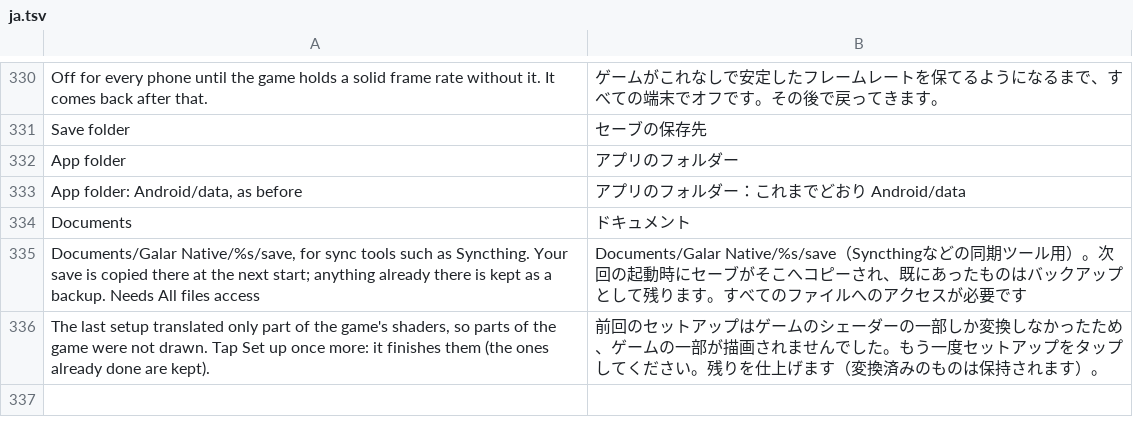
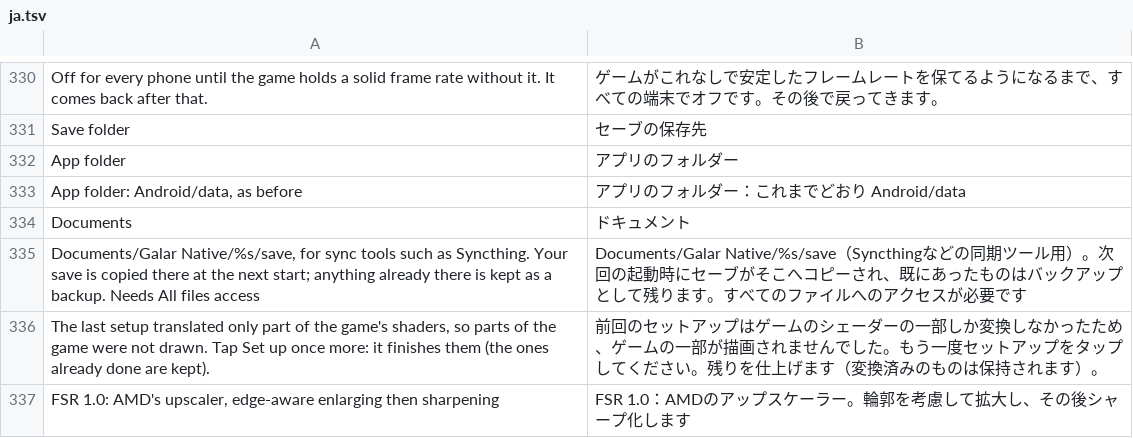
Before and after one commit to simipoB/PKShield-Android, a TSV file: dm/android/app/assets/lang/ja.tsv, drawn as a sheet; only a part is shown, gaps mark what is left out; the diff names each change by its address in the sheet, - before the commit and + after, or states it on an @@ line.

Commit message:
Upscaling: FSR 1.0 (AMD FidelityFX Super Resolution 1.0, EASU + RCAS)
DM_SCALER=fsr, or Display -> Upscaling -> FSR 1.0. Two passes at
present time: EASU draws the game frame at the size of the picture on
screen into an image of ours, then RCAS sharpens it into the
swapchain's box. The constants are FsrEasuConOffset's (the crop's
offset included) and FsrRcasCon's, worked out on the CPU; a lower-left
origin is turned in the shader. The menu's sharpness 0..2 maps to RCAS
0.5..0 stops. The sharp upscaler stays the path when FSR cannot run (a
pre-rotated swapchain, no push descriptors, a pipeline or image that
cannot be made).

AMD's ffx_a.h / ffx_fsr1.h are included unmodified (MIT,
dm/third_party/fsr1/license.txt); build_spv.sh makes fsr_spv.h.
Tested on a Galaxy S25+ (Adreno 830): 1920x1080 -> 2560x1440, picture
correct.

```diff
--- a/dm/android/app/assets/lang/ja.tsv
+++ b/dm/android/app/assets/lang/ja.tsv
+row 337: FSR 1.0: AMD's upscaler, edge-aware enlarging then sharpening | FSR 1.0：AMDのアップスケーラー。輪郭を考慮して拡大し、その後シャープ化します
```
Also changed, not shown: dm/android/app/assets/lang/es.tsv, dm/android/app/assets/lang/fr.tsv, 12 other files.
